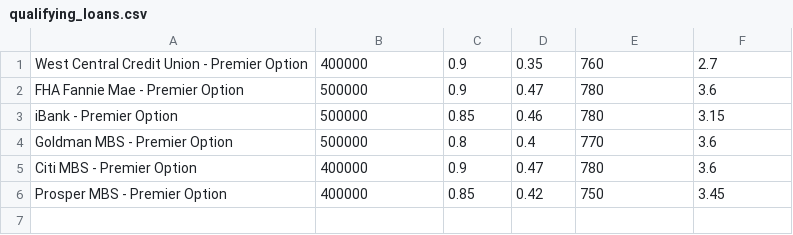
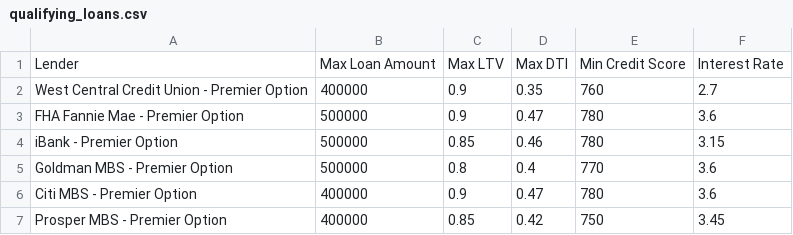
Before and after one commit to JuliaGuanzon/loan_qualifier_application, a CSV file: loan_qualifier_information/data/qualifying_loans.csv, drawn as a sheet.

Commit message:
Inserted code and adjusted files to include headers, so users know what each number corresponds to when printing their qualifying loans list.

```diff
--- a/loan_qualifier_information/data/qualifying_loans.csv
+++ b/loan_qualifier_information/data/qualifying_loans.csv
@@ -1 +1,2 @@
+Lender,Max Loan Amount,Max LTV,Max DTI,Min Credit Score,Interest Rate
 West Central Credit Union - Premier Option,400000,0.9,0.35,760,2.7
```
Also changed, not shown: 2 other files.
